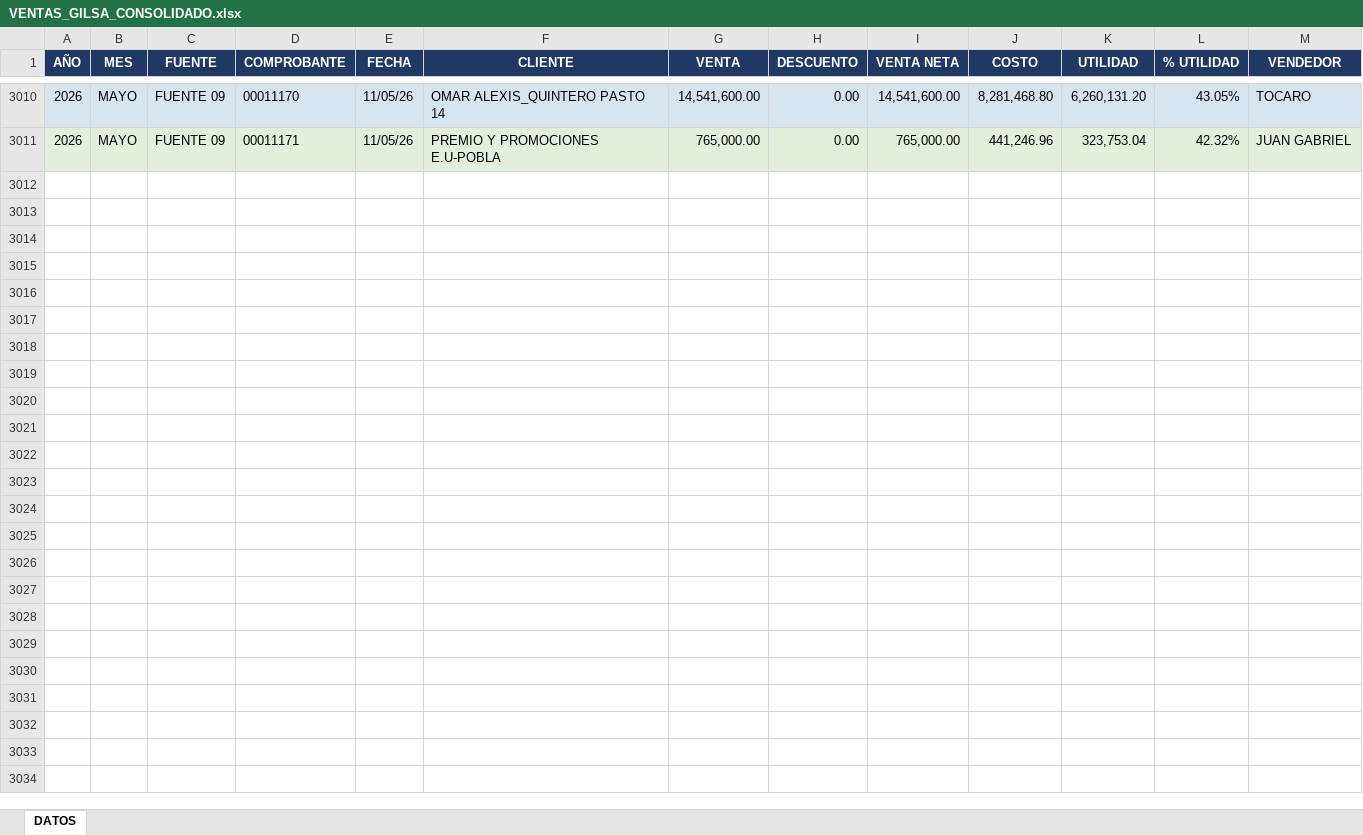
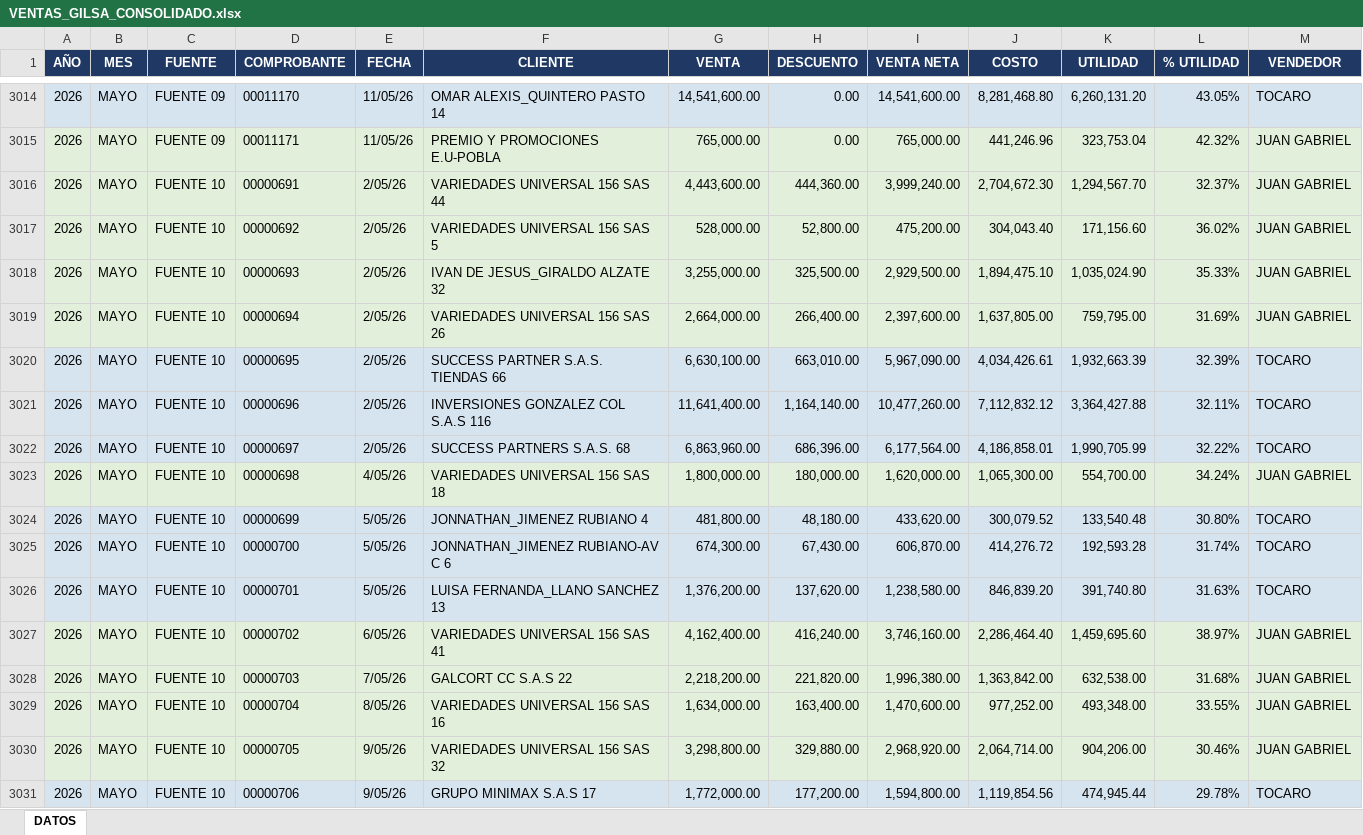
Before and after one commit to andresve94-prog/INFORMES-GILSA, an Excel workbook: VENTAS_GILSA_CONSOLIDADO.xlsx, sheet DATOS, drawn as a sheet; only a part is shown, gaps mark what is left out; values as stored, in another font and other column widths than the file's, no borders; table styles not drawn; the diff covers the shown part only; the diff names each change by its address in the sheet, - before the commit and + after, or states it on an @@ line.

Commit message:
Actualizar datos desde la app

```diff
--- a/VENTAS_GILSA_CONSOLIDADO.xlsx (sheet DATOS)
+++ b/VENTAS_GILSA_CONSOLIDADO.xlsx (sheet DATOS)
+row 3016: 2026 | MAYO | FUENTE 10 | 00000691 | 2/05/26 | VARIEDADES UNIVERSAL 156 SAS 44 | 4,443,600.00 | 444,360.00 | 3,999,240.00 | 2,704,672.30 | 1,294,567.70 | 32.37% | JUAN GABRIEL
+row 3017: 2026 | MAYO | FUENTE 10 | 00000692 | 2/05/26 | VARIEDADES UNIVERSAL 156 SAS 5 | 528,000.00 | 52,800.00 | 475,200.00 | 304,043.40 | 171,156.60 | 36.02% | JUAN GABRIEL
+row 3018: 2026 | MAYO | FUENTE 10 | 00000693 | 2/05/26 | IVAN DE JESUS_GIRALDO ALZATE 32 | 3,255,000.00 | 325,500.00 | 2,929,500.00 | 1,894,475.10 | 1,035,024.90 | 35.33% | JUAN GABRIEL
+row 3019: 2026 | MAYO | FUENTE 10 | 00000694 | 2/05/26 | VARIEDADES UNIVERSAL 156 SAS 26 | 2,664,000.00 | 266,400.00 | 2,397,600.00 | 1,637,805.00 | 759,795.00 | 31.69% | JUAN GABRIEL
+row 3020: 2026 | MAYO | FUENTE 10 | 00000695 | 2/05/26 | SUCCESS PARTNER S.A.S. TIENDAS 66 | 6,630,100.00 | 663,010.00 | 5,967,090.00 | 4,034,426.61 | 1,932,663.39 | 32.39% | TOCARO
+row 3021: 2026 | MAYO | FUENTE 10 | 00000696 | 2/05/26 | INVERSIONES GONZALEZ COL S.A.S 116 | 11,641,400.00 | 1,164,140.00 | 10,477,260.00 | 7,112,832.12 | 3,364,427.88 | 32.11% | TOCARO
+row 3022: 2026 | MAYO | FUENTE 10 | 00000697 | 2/05/26 | SUCCESS PARTNERS S.A.S. 68 | 6,863,960.00 | 686,396.00 | 6,177,564.00 | 4,186,858.01 | 1,990,705.99 | 32.22% | TOCARO
+row 3023: 2026 | MAYO | FUENTE 10 | 00000698 | 4/05/26 | VARIEDADES UNIVERSAL 156 SAS 18 | 1,800,000.00 | 180,000.00 | 1,620,000.00 | 1,065,300.00 | 554,700.00 | 34.24% | JUAN GABRIEL
+row 3024: 2026 | MAYO | FUENTE 10 | 00000699 | 5/05/26 | JONNATHAN_JIMENEZ RUBIANO 4 | 481,800.00 | 48,180.00 | 433,620.00 | 300,079.52 | 133,540.48 | 30.80% | TOCARO
+row 3025: 2026 | MAYO | FUENTE 10 | 00000700 | 5/05/26 | JONNATHAN_JIMENEZ RUBIANO-AV C 6 | 674,300.00 | 67,430.00 | 606,870.00 | 414,276.72 | 192,593.28 | 31.74% | TOCARO
+row 3026: 2026 | MAYO | FUENTE 10 | 00000701 | 5/05/26 | LUISA FERNANDA_LLANO SANCHEZ 13 | 1,376,200.00 | 137,620.00 | 1,238,580.00 | 846,839.20 | 391,740.80 | 31.63% | TOCARO
+row 3027: 2026 | MAYO | FUENTE 10 | 00000702 | 6/05/26 | VARIEDADES UNIVERSAL 156 SAS 41 | 4,162,400.00 | 416,240.00 | 3,746,160.00 | 2,286,464.40 | 1,459,695.60 | 38.97% | JUAN GABRIEL
+row 3028: 2026 | MAYO | FUENTE 10 | 00000703 | 7/05/26 | GALCORT CC S.A.S 22 | 2,218,200.00 | 221,820.00 | 1,996,380.00 | 1,363,842.00 | 632,538.00 | 31.68% | JUAN GABRIEL
+row 3029: 2026 | MAYO | FUENTE 10 | 00000704 | 8/05/26 | VARIEDADES UNIVERSAL 156 SAS 16 | 1,634,000.00 | 163,400.00 | 1,470,600.00 | 977,252.00 | 493,348.00 | 33.55% | JUAN GABRIEL
+row 3030: 2026 | MAYO | FUENTE 10 | 00000705 | 9/05/26 | VARIEDADES UNIVERSAL 156 SAS 32 | 3,298,800.00 | 329,880.00 | 2,968,920.00 | 2,064,714.00 | 904,206.00 | 30.46% | JUAN GABRIEL
+row 3031: 2026 | MAYO | FUENTE 10 | 00000706 | 9/05/26 | GRUPO MINIMAX S.A.S 17 | 1,772,000.00 | 177,200.00 | 1,594,800.00 | 1,119,854.56 | 474,945.44 | 29.78% | TOCARO
```
Also changed, not shown: 4 added rows and 105 edited cells elsewhere in this sheet.
